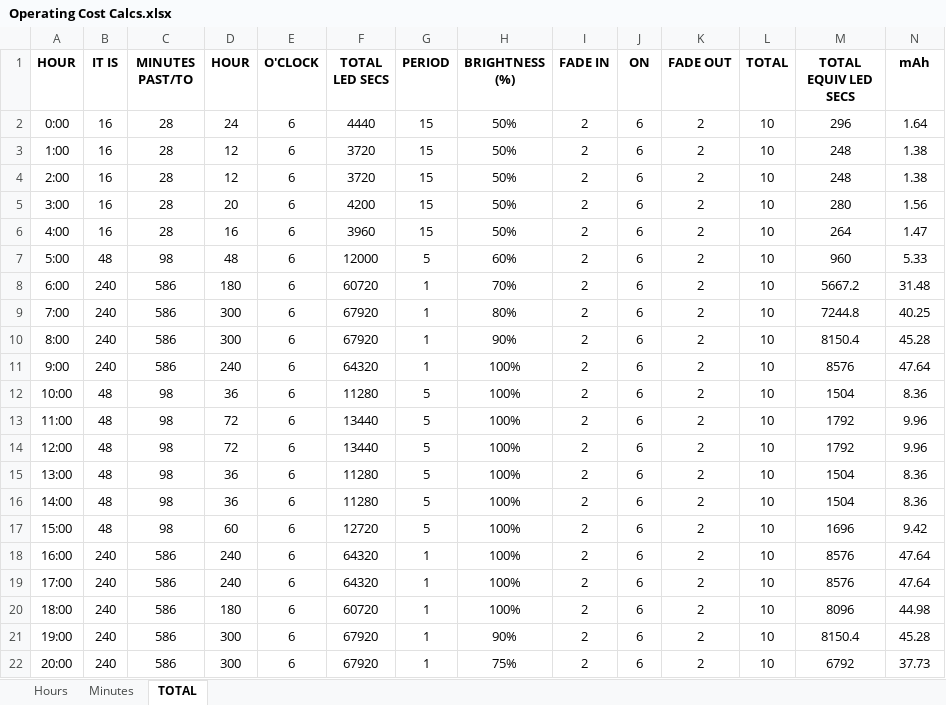
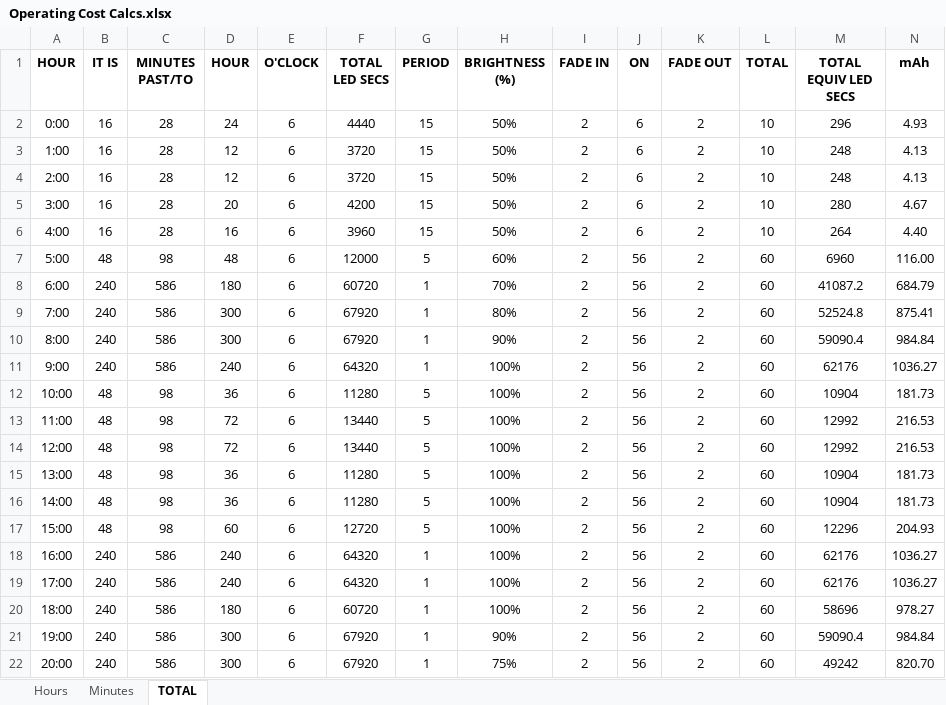
Before and after one commit to thecolonel999/Word-Clock, an Excel workbook: Operating Cost Calcs.xlsx, sheet TOTAL, drawn as a sheet; only a part is shown; values as stored, in another font and other column widths than the file's, no borders; the diff covers the shown part only; the diff names each change by its address in the sheet, - before the commit and + after, or states it on an @@ line.

```diff
--- a/Operating Cost Calcs.xlsx (sheet TOTAL)
+++ b/Operating Cost Calcs.xlsx (sheet TOTAL)
-N2 (mAh): 1.64
+N2 (mAh): 4.93
-N3:N4 (mAh): 1.38
+N3:N4 (mAh): 4.13
-N5 (mAh): 1.56
+N5 (mAh): 4.67
-N6 (mAh): 1.47
+N6 (mAh): 4.40
-J7:J22 (ON): 6
+J7:J22 (ON): 56
-L7:L22 (TOTAL): 10
+L7:L22 (TOTAL): 60
-M7 (TOTAL EQUIV LED SECS): 960
+M7 (TOTAL EQUIV LED SECS): 6960
-N7 (mAh): 5.33
+N7 (mAh): 116.00
-M8 (TOTAL EQUIV LED SECS): 5667.2
+M8 (TOTAL EQUIV LED SECS): 41087.2
-N8 (mAh): 31.48
+N8 (mAh): 684.79
-M9 (TOTAL EQUIV LED SECS): 7244.8
+M9 (TOTAL EQUIV LED SECS): 52524.8
-N9 (mAh): 40.25
+N9 (mAh): 875.41
-M10 (TOTAL EQUIV LED SECS): 8150.4
+M10 (TOTAL EQUIV LED SECS): 59090.4
-N10 (mAh): 45.28
+N10 (mAh): 984.84
-M11 (TOTAL EQUIV LED SECS): 8576
+M11 (TOTAL EQUIV LED SECS): 62176
-N11 (mAh): 47.64
+N11 (mAh): 1036.27
-M12 (TOTAL EQUIV LED SECS): 1504
+M12 (TOTAL EQUIV LED SECS): 10904
-N12 (mAh): 8.36
+N12 (mAh): 181.73
-M13:M14 (TOTAL EQUIV LED SECS): 1792
+M13:M14 (TOTAL EQUIV LED SECS): 12992
-N13:N14 (mAh): 9.96
+N13:N14 (mAh): 216.53
-M15:M16 (TOTAL EQUIV LED SECS): 1504
+M15:M16 (TOTAL EQUIV LED SECS): 10904
-N15:N16 (mAh): 8.36
+N15:N16 (mAh): 181.73
-M17 (TOTAL EQUIV LED SECS): 1696
+M17 (TOTAL EQUIV LED SECS): 12296
-N17 (mAh): 9.42
+N17 (mAh): 204.93
-M18:M19 (TOTAL EQUIV LED SECS): 8576
+M18:M19 (TOTAL EQUIV LED SECS): 62176
-N18:N19 (mAh): 47.64
+N18:N19 (mAh): 1036.27
-M20 (TOTAL EQUIV LED SECS): 8096
+M20 (TOTAL EQUIV LED SECS): 58696
-N20 (mAh): 44.98
+N20 (mAh): 978.27
-M21 (TOTAL EQUIV LED SECS): 8150.4
+M21 (TOTAL EQUIV LED SECS): 59090.4
-N21 (mAh): 45.28
+N21 (mAh): 984.84
-M22 (TOTAL EQUIV LED SECS): 6792
+M22 (TOTAL EQUIV LED SECS): 49242
-N22 (mAh): 37.73
+N22 (mAh): 820.70
```
Also changed, not shown: 22 edited cells elsewhere in this sheet, sheet Hours, 46 other files.
